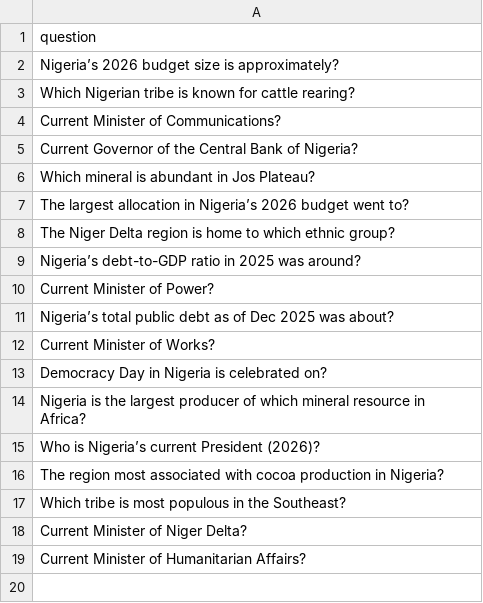
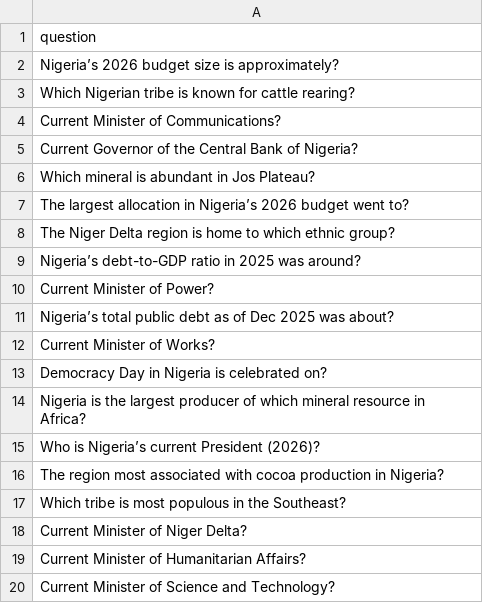
Before and after one commit to datascience-uniben/faculty_of_com_quiz, a CSV file: taken_questions.csv, drawn as a sheet; the diff names each change by its address in the sheet, - before the commit and + after, or states it on an @@ line.

Commit message:
Mark question as used: Software_Eng

```diff
--- a/taken_questions.csv
+++ b/taken_questions.csv
+row 20: Current Minister of Science and Technology?
```
